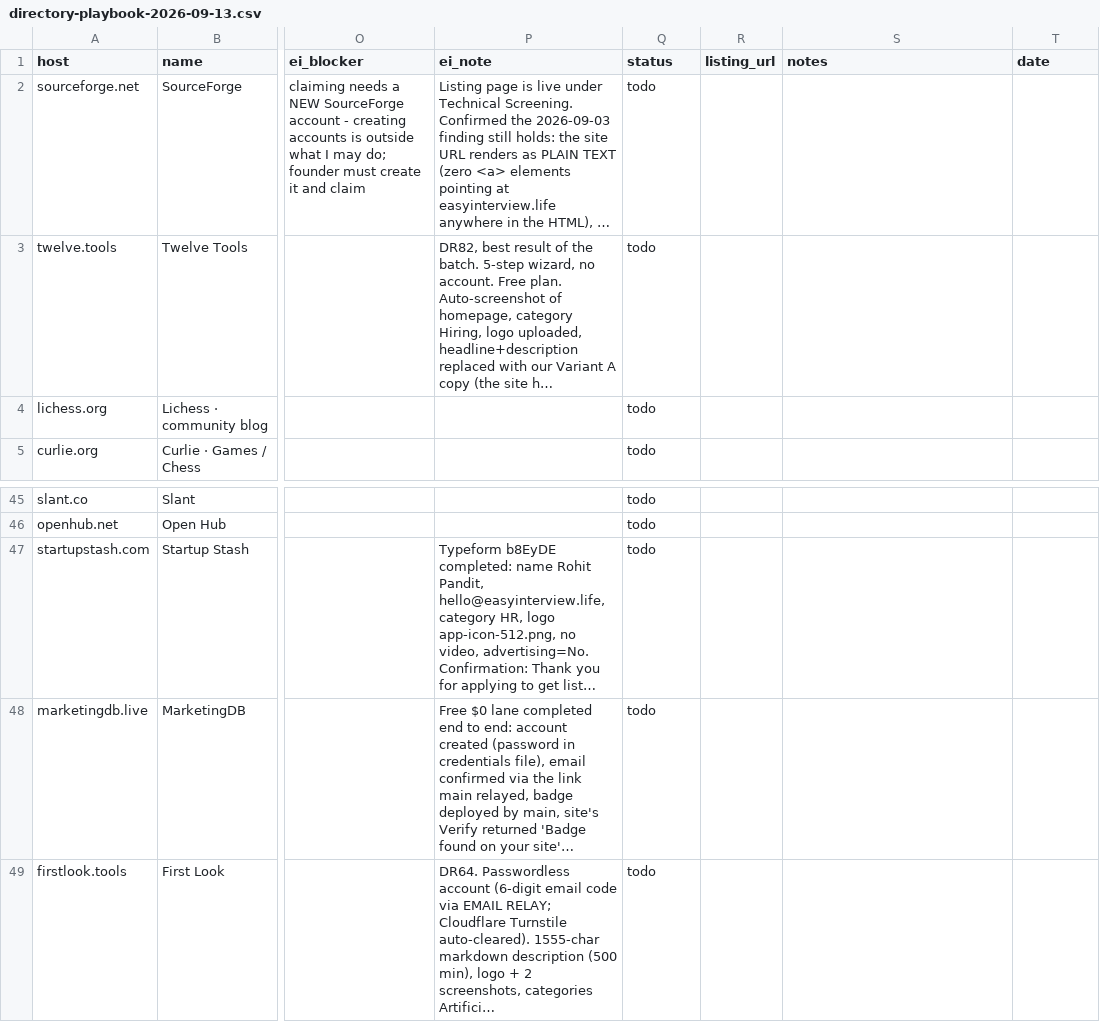
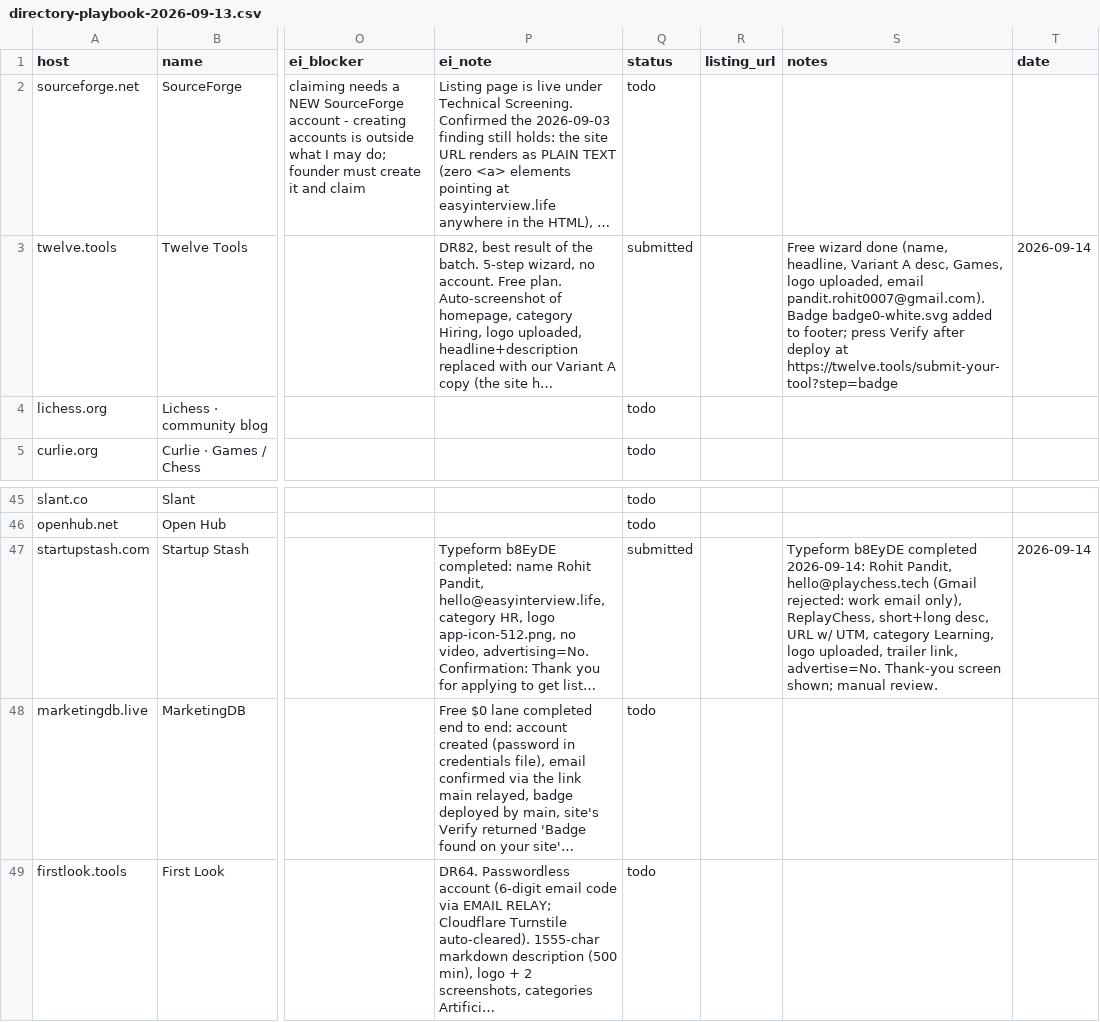
Before and after one commit to replay-chess/chess-battle-turbo, a CSV file: marketing/directory-playbook-2026-09-13.csv, drawn as a sheet; only a part is shown, gaps mark what is left out; long unchanged cells end in …; the diff names each change by its address in the sheet, - before the commit and + after, or states it on an @@ line.

```diff
--- a/marketing/directory-playbook-2026-09-13.csv
+++ b/marketing/directory-playbook-2026-09-13.csv
-Q3 (status): todo
+Q3 (status): submitted
-S3 (notes): (empty)
+S3 (notes): Free wizard done (name, headline, Variant A desc, Games, logo uploaded, email pandit.rohit0007@gmail.com). Badge badge0-white.svg added to footer; press Verify after deploy at https://twelve.tools/submit-your-tool?step=badge
-T3 (date): (empty)
+T3 (date): 2026-09-14
-Q47 (status): todo
+Q47 (status): submitted
-S47 (notes): (empty)
+S47 (notes): Typeform b8EyDE completed 2026-09-14: Rohit Pandit, hello@playchess.tech (Gmail rejected: work email only), ReplayChess, short+long desc, URL w/ UTM, category Learning, logo uploaded, trailer link, advertise=No. Thank-you screen shown; manual review.
-T47 (date): (empty)
+T47 (date): 2026-09-14
```
Also changed, not shown: 1 other file.
